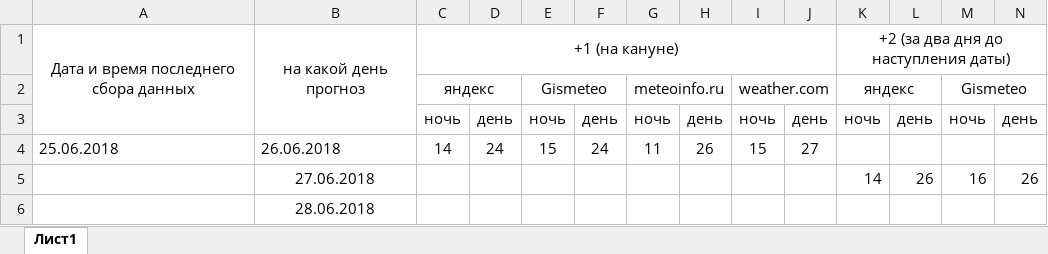
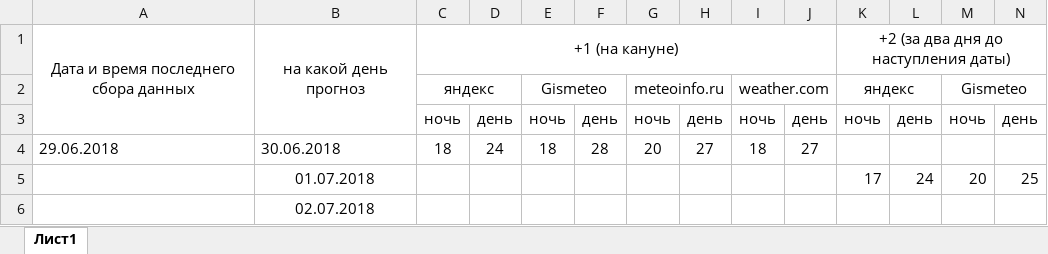
Before and after one commit to Ash3rJkeee/Project_1, an Excel workbook: Forecasts.xlsx, sheet Лист1, drawn as a sheet; only a part is shown; values as stored, in another font and other column widths than the file's, no borders; removed rows and columns are numbered as before the commit, all else as after; rows hold the shown columns only; the diff names each change by its address in the sheet, - before the commit and + after, or states it on an @@ line.

```diff
--- a/Forecasts.xlsx (sheet Лист1)
+++ b/Forecasts.xlsx (sheet Лист1)
-row 4: 25.06.2018 | 26.06.2018 | 14 | 24 | 15 | 24 | 11 | 26 | 15 | 27
-row 5:  | 27.06.2018 |  |  |  |  |  |  |  |  | 14 | 26 | 16 | 26
-row 6:  | 28.06.2018
+row 4: 29.06.2018 | 30.06.2018 | 18 | 24 | 18 | 28 | 20 | 27 | 18 | 27
+row 5:  | 01.07.2018 |  |  |  |  |  |  |  |  | 17 | 24 | 20 | 25
+row 6:  | 02.07.2018
```
Also changed, not shown: 5 other files.
